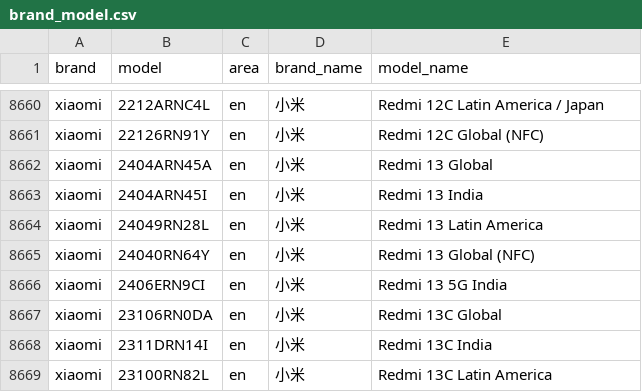
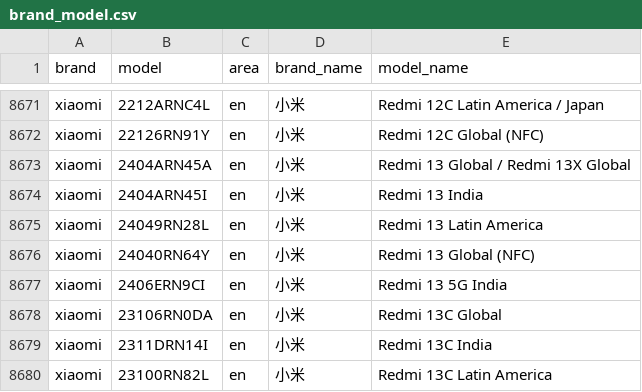
Before and after one commit to blackblock1523/mobilemodels, a CSV file: brand_model.csv, drawn as a sheet; only a part is shown, gaps mark what is left out; the diff covers the shown part only.

Commit message:
Sync with MobileModels e05e5097c9d97aaedea10a5af3e4d7996de52526

```diff
--- a/brand_model.csv
+++ b/brand_model.csv
@@ -8661,3 +8672,3 @@ xiaomi,2212ARNC4L,en,小米, Redmi 12C Latin America / Japan
 xiaomi,22126RN91Y,en,小米, Redmi 12C Global (NFC)
-xiaomi,2404ARN45A,en,小米, Redmi 13 Global
+xiaomi,2404ARN45A,en,小米, Redmi 13 Global / Redmi 13X Global
 xiaomi,2404ARN45I,en,小米, Redmi 13 India
```
Also changed, not shown: 12 added rows and 6 edited cells elsewhere in this file, 1 other file.
